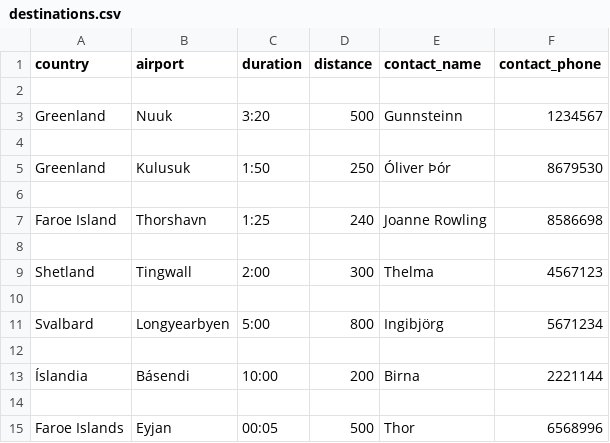
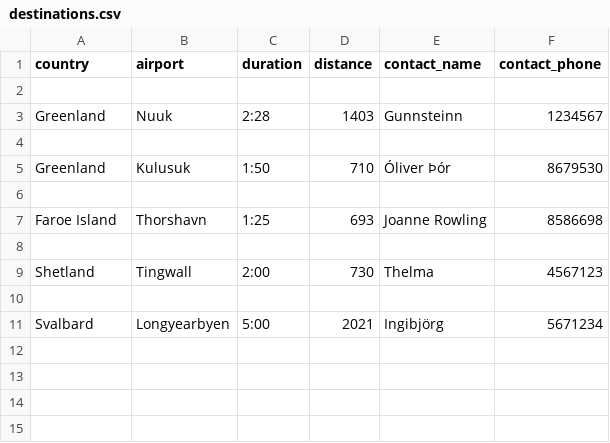
Before and after one commit to evab19/verklegt1, a CSV file: Source/data/destinations.csv, drawn as a sheet.

```diff
--- a/Source/data/destinations.csv
+++ b/Source/data/destinations.csv
@@ -2,14 +2,10 @@
 
-Greenland,Nuuk,3:20,500,Gunnsteinn,1234567
+Greenland,Nuuk,2:28,1403,Gunnsteinn,1234567
 
-Greenland,Kulusuk,1:50,250,Óliver Þór,8679530
+Greenland,Kulusuk,1:50,710,Óliver Þór,8679530
 
-Faroe Island,Thorshavn,1:25,240,Joanne Rowling,8586698
+Faroe Island,Thorshavn,1:25,693,Joanne Rowling,8586698
 
-Shetland,Tingwall,2:00,300,Thelma,4567123
+Shetland,Tingwall,2:00,730,Thelma,4567123
 
-Svalbard,Longyearbyen,5:00,800,Ingibjörg,5671234
-
-Íslandia,Básendi,10:00,200,Birna,2221144
-
-Faroe Islands,Eyjan,00:05,500,Thor,6568996
+Svalbard,Longyearbyen,5:00,2021,Ingibjörg,5671234
```
Also changed, not shown: Source/data/airplanes.csv, Source/data/employee.csv.
